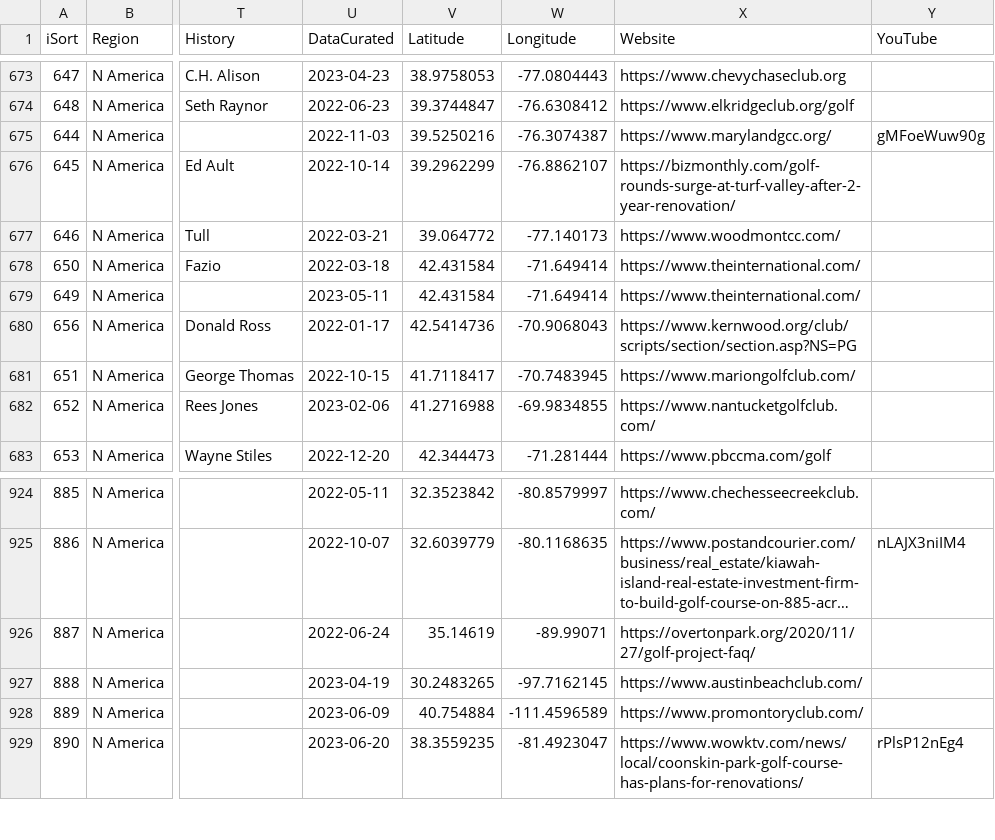
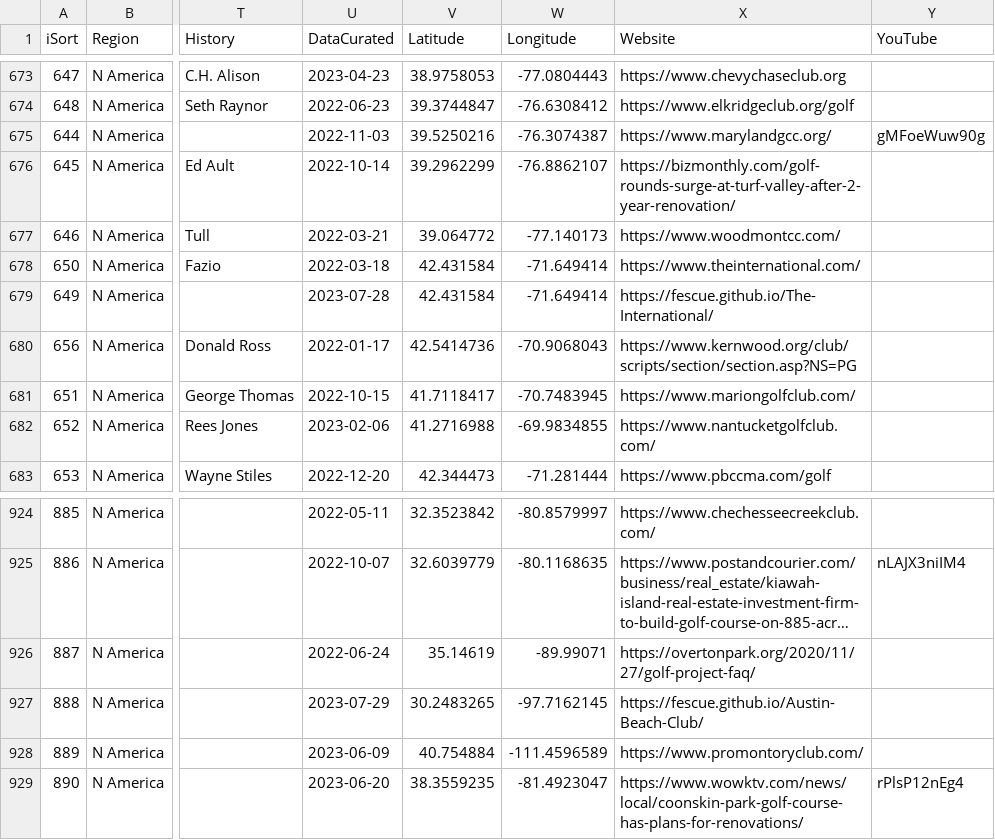
Before and after one commit to stennety/mywebsite, a CSV file: _data/allGolf.csv, drawn as a sheet; only a part is shown, gaps mark what is left out; long unchanged cells end in …; the diff names each change by its address in the sheet, - before the commit and + after, or states it on an @@ line.

Commit message:
Update allGolf.csv

```diff
--- a/_data/allGolf.csv
+++ b/_data/allGolf.csv
-U679 (DataCurated): 2023-05-11
+U679 (DataCurated): 2023-07-28
-X679 (Website): https://www.theinternational.com/
+X679 (Website): https://fescue.github.io/The-International/
-U927 (DataCurated): 2023-04-19
+U927 (DataCurated): 2023-07-29
-X927 (Website): https://www.austinbeachclub.com/
+X927 (Website): https://fescue.github.io/Austin-Beach-Club/
```
